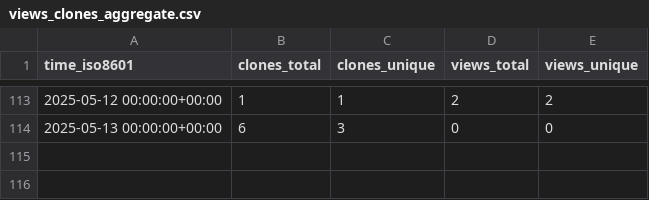
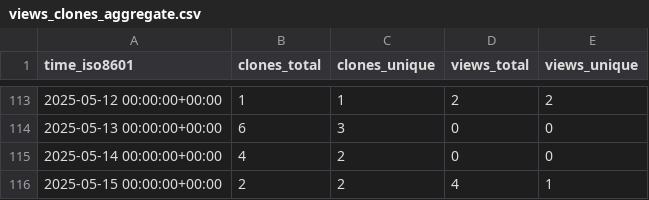
Before and after one commit to unikraft/loupe, a CSV file: unikraft/loupe/ghrs-data/views_clones_aggregate.csv, drawn as a sheet; only a part is shown, gaps mark what is left out.

```diff
--- a/unikraft/loupe/ghrs-data/views_clones_aggregate.csv
+++ b/unikraft/loupe/ghrs-data/views_clones_aggregate.csv
@@ -114 +114,3 @@ time_iso8601,clones_total,clones_unique,views_total,views_unique
 2025-05-13 00:00:00+00:00,6,3,0,0
+2025-05-14 00:00:00+00:00,4,2,0,0
+2025-05-15 00:00:00+00:00,2,2,4,1
```
Also changed, not shown: 1 other file.
